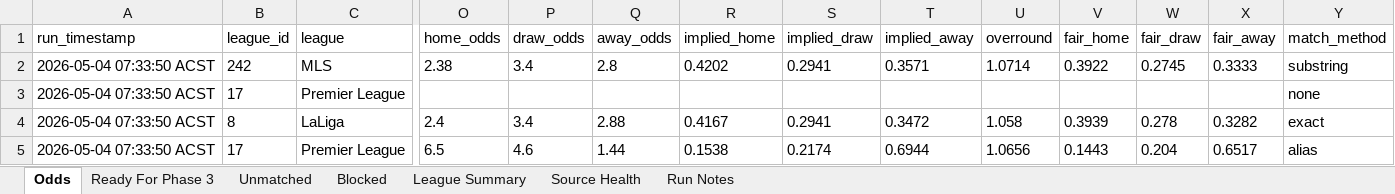
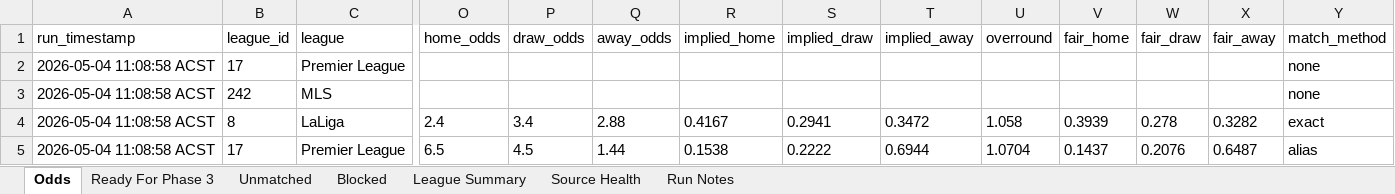
Before and after one commit to Looneyz25/SoccerStats, an Excel workbook: docs/agent-system/outputs/Phase2_Odds_Slate.xlsx, sheet Odds, drawn as a sheet; only a part is shown, gaps mark what is left out; values as stored, in another font and other column widths than the file's, no borders; removed rows and columns are numbered as before the commit, all else as after; rows hold the shown columns only; the diff names each change by its address in the sheet, - before the commit and + after, or states it on an @@ line.

```diff
--- a/docs/agent-system/outputs/Phase2_Odds_Slate.xlsx (sheet Odds)
+++ b/docs/agent-system/outputs/Phase2_Odds_Slate.xlsx (sheet Odds)
-row 2: 2026-05-04 07:33:50 ACST | 242 | MLS | 2.38 | 3.4 | 2.8 | 0.4202 | 0.2941 | 0.3571 | 1.0714 | 0.3922 | 0.2745 | 0.3333 | substring
-A2 (run_timestamp): 2026-05-04 07:33:50 ACST
+A2 (run_timestamp): 2026-05-04 11:08:58 ACST
+row 3: 2026-05-04 11:08:58 ACST | 242 | MLS |  |  |  |  |  |  |  |  |  |  | none
-A4:A5 (run_timestamp): 2026-05-04 07:33:50 ACST
+A4:A5 (run_timestamp): 2026-05-04 11:08:58 ACST
-P5 (draw_odds): 4.6
+P5 (draw_odds): 4.5
-S5 (implied_draw): 0.2174
+S5 (implied_draw): 0.2222
-U5 (overround): 1.0656
+U5 (overround): 1.0704
-V5 (fair_home): 0.1443
+V5 (fair_home): 0.1437
-W5 (fair_draw): 0.204
+W5 (fair_draw): 0.2076
-X5 (fair_away): 0.6517
+X5 (fair_away): 0.6487
```
Also changed, not shown: sheet Ready For Phase 3, sheet Unmatched, sheet Source Health, sheet Run Notes, sheet League Summary, docs/agent-system/outputs/Phase1_Fixture_Slate.xlsx, docs/agent-system/outputs/Phase3_Team_Context.xlsx, 21 other files.
